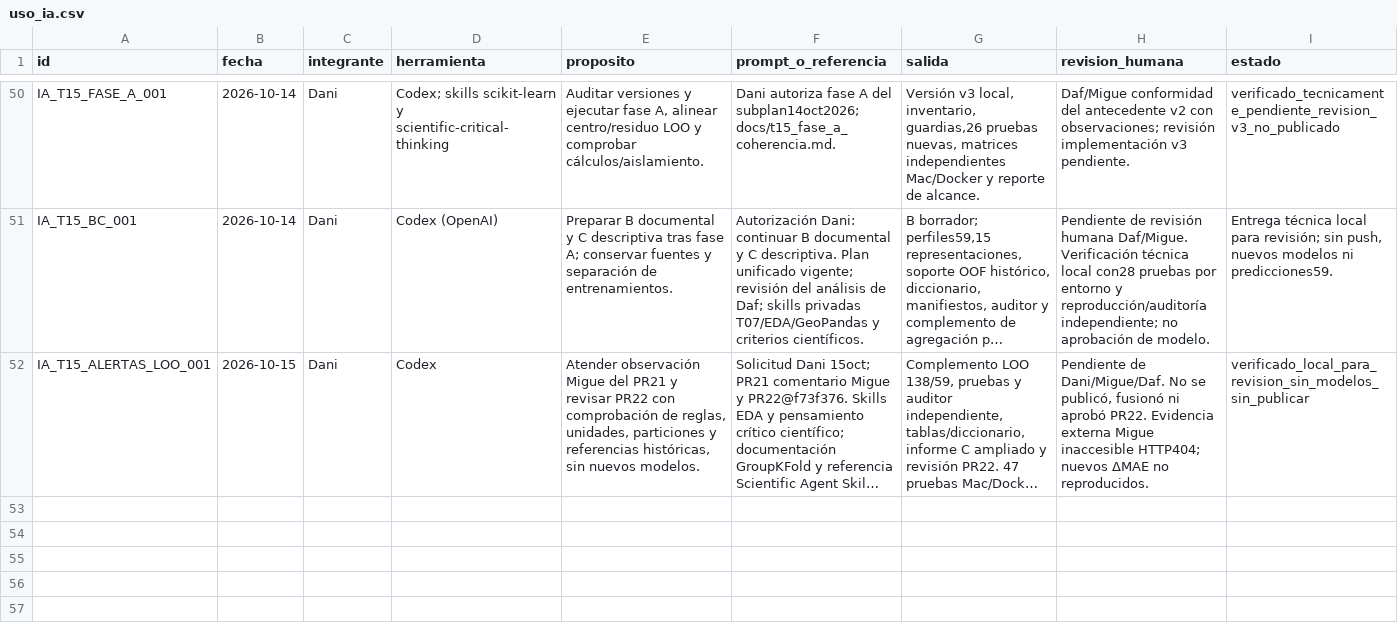
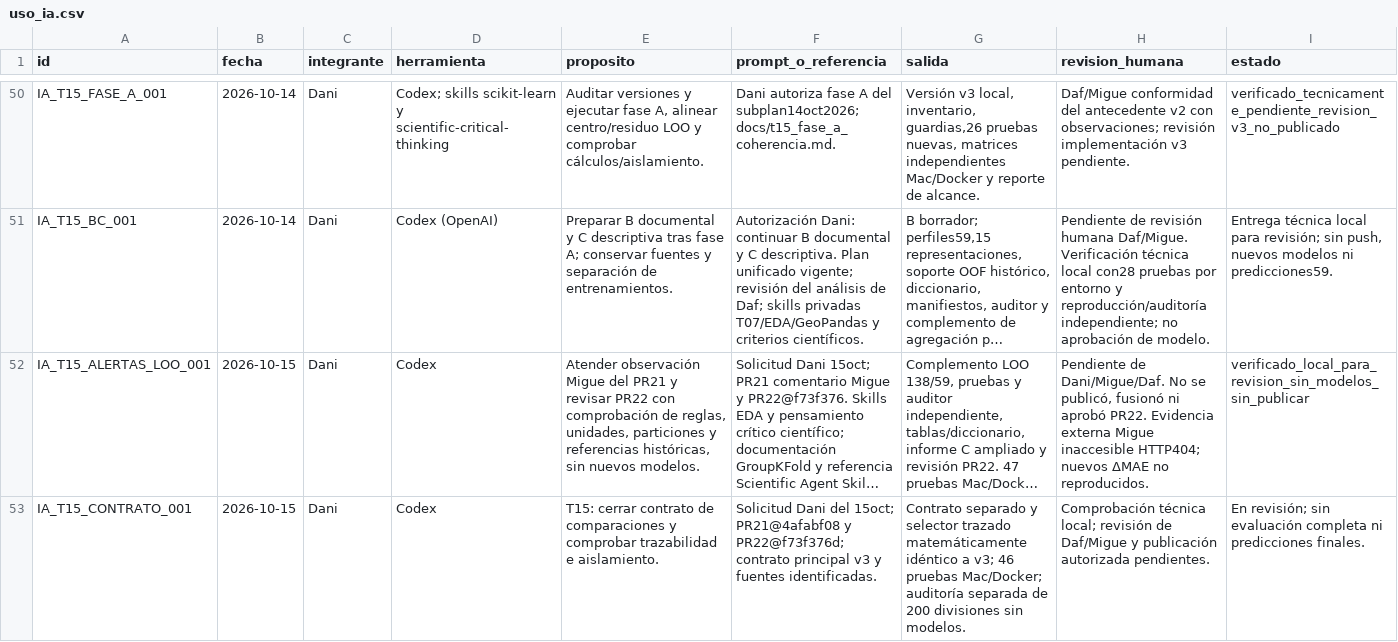
Before and after one commit to danielalira20/AgroCebada-2026, a CSV file: registro/uso_ia.csv, drawn as a sheet; only a part is shown, gaps mark what is left out; long unchanged cells end in …; the diff names each change by its address in the sheet, - before the commit and + after, or states it on an @@ line.

```diff
--- a/registro/uso_ia.csv
+++ b/registro/uso_ia.csv
+row 53: IA_T15_CONTRATO_001 | 2026-10-15 | Dani | Codex | T15: cerrar contrato de comparaciones y comprobar trazabilidad e aislamiento. | Solicitud Dani del 15oct; PR21@4afabf08 y PR22@f73f376d; contrato principal v3 y fuentes identificadas. | Contrato separado y selector trazado matemáticamente idéntico a v3; 46 pruebas Mac/Docker; auditoría separada de 200 divisiones sin modelos. | Comprobación técnica local; revisión de Daf/Migue y publicación autorizada pendientes. | En revisión; sin evaluación completa ni predicciones finales.
```
Also changed, not shown: registro/decisiones.csv, 3 other files.
